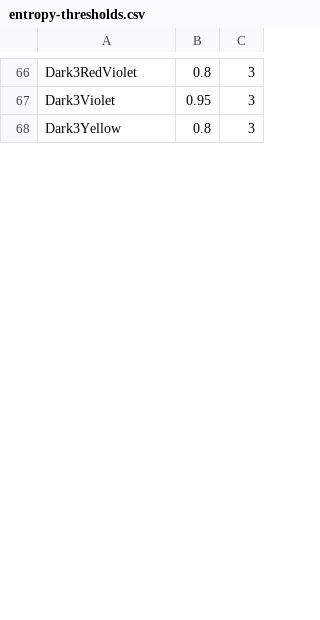
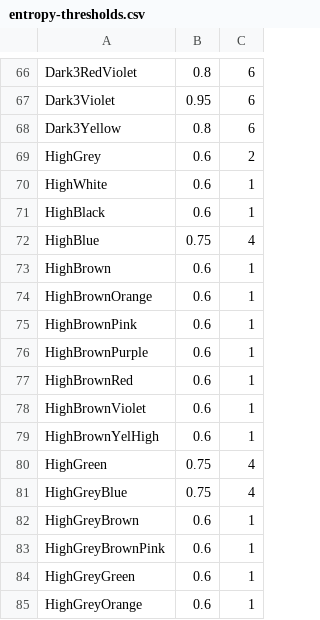
Before and after one commit to theunknowner/Thresholds, a CSV file: Thresholds/entropy-thresholds.csv, drawn as a sheet; only a part is shown, gaps mark what is left out; the diff covers the shown part only; the diff names each change by its address in the sheet, - before the commit and + after, or states it on an @@ line.

```diff
--- a/Thresholds/entropy-thresholds.csv
+++ b/Thresholds/entropy-thresholds.csv
-C66:C68: 3
+C66:C68: 6
+row 69: HighGrey | 0.6 | 2
+row 70: HighWhite | 0.6 | 1
+row 71: HighBlack | 0.6 | 1
+row 72: HighBlue | 0.75 | 4
+row 73: HighBrown | 0.6 | 1
+row 74: HighBrownOrange | 0.6 | 1
+row 75: HighBrownPink | 0.6 | 1
+row 76: HighBrownPurple | 0.6 | 1
+row 77: HighBrownRed | 0.6 | 1
+row 78: HighBrownViolet | 0.6 | 1
+row 79: HighBrownYelHigh | 0.6 | 1
+row 80: HighGreen | 0.75 | 4
+row 81: HighGreyBlue | 0.75 | 4
+row 82: HighGreyBrown | 0.6 | 1
+row 83: HighGreyBrownPink | 0.6 | 1
+row 84: HighGreyGreen | 0.6 | 1
+row 85: HighGreyOrange | 0.6 | 1
```
Also changed, not shown: 17 added rows and 52 edited cells elsewhere in this file.
